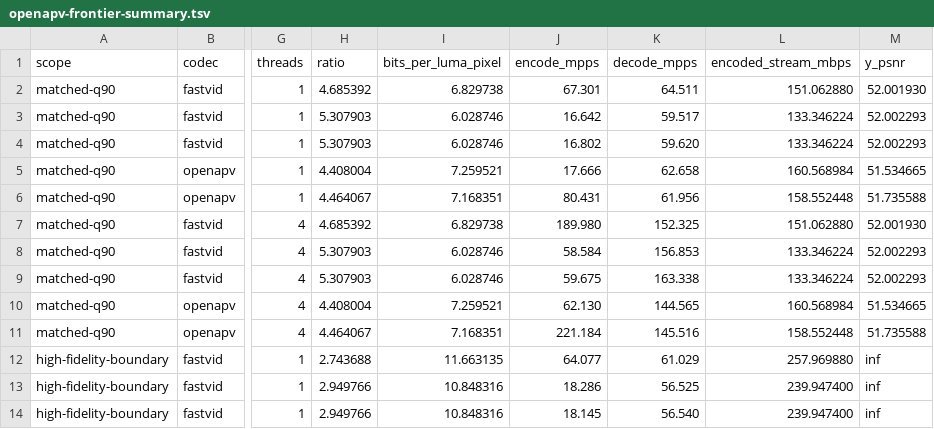
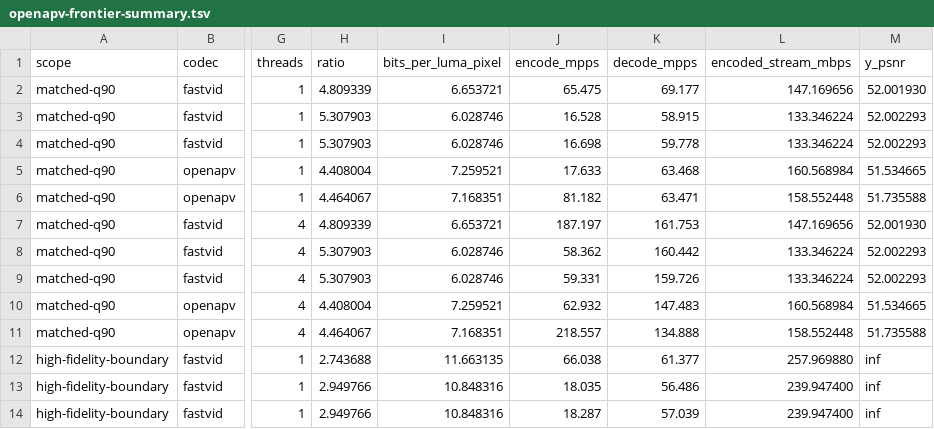
Before and after one commit to generative-workflows/fastvid, a TSV file: benchmarks/openapv-frontier-summary.tsv, drawn as a sheet; only a part is shown, gaps mark what is left out; the diff covers the shown part only; the diff names each change by its address in the sheet, - before the commit and + after, or states it on an @@ line.

```diff
--- a/benchmarks/openapv-frontier-summary.tsv
+++ b/benchmarks/openapv-frontier-summary.tsv
-H2 (ratio): 4.685392
+H2 (ratio): 4.809339
-I2 (bits_per_luma_pixel): 6.829738
+I2 (bits_per_luma_pixel): 6.653721
-J2 (encode_mpps): 67.301
+J2 (encode_mpps): 65.475
-K2 (decode_mpps): 64.511
+K2 (decode_mpps): 69.177
-L2 (encoded_stream_mbps): 151.062880
+L2 (encoded_stream_mbps): 147.169656
-J3 (encode_mpps): 16.642
+J3 (encode_mpps): 16.528
-K3 (decode_mpps): 59.517
+K3 (decode_mpps): 58.915
-J4 (encode_mpps): 16.802
+J4 (encode_mpps): 16.698
-K4 (decode_mpps): 59.620
+K4 (decode_mpps): 59.778
-J5 (encode_mpps): 17.666
+J5 (encode_mpps): 17.633
-K5 (decode_mpps): 62.658
+K5 (decode_mpps): 63.468
-J6 (encode_mpps): 80.431
+J6 (encode_mpps): 81.182
-K6 (decode_mpps): 61.956
+K6 (decode_mpps): 63.471
-H7 (ratio): 4.685392
+H7 (ratio): 4.809339
-I7 (bits_per_luma_pixel): 6.829738
+I7 (bits_per_luma_pixel): 6.653721
-J7 (encode_mpps): 189.980
+J7 (encode_mpps): 187.197
-K7 (decode_mpps): 152.325
+K7 (decode_mpps): 161.753
-L7 (encoded_stream_mbps): 151.062880
+L7 (encoded_stream_mbps): 147.169656
-J8 (encode_mpps): 58.584
+J8 (encode_mpps): 58.362
-K8 (decode_mpps): 156.853
+K8 (decode_mpps): 160.442
-J9 (encode_mpps): 59.675
+J9 (encode_mpps): 59.331
-K9 (decode_mpps): 163.338
+K9 (decode_mpps): 159.726
-J10 (encode_mpps): 62.130
+J10 (encode_mpps): 62.932
-K10 (decode_mpps): 144.565
+K10 (decode_mpps): 147.483
-J11 (encode_mpps): 221.184
+J11 (encode_mpps): 218.557
-K11 (decode_mpps): 145.516
+K11 (decode_mpps): 134.888
-J12 (encode_mpps): 64.077
+J12 (encode_mpps): 66.038
-K12 (decode_mpps): 61.029
+K12 (decode_mpps): 61.377
-J13 (encode_mpps): 18.286
+J13 (encode_mpps): 18.035
-K13 (decode_mpps): 56.525
+K13 (decode_mpps): 56.486
-J14 (encode_mpps): 18.145
+J14 (encode_mpps): 18.287
-K14 (decode_mpps): 56.540
+K14 (decode_mpps): 57.039
```
Also changed, not shown: 14 edited cells elsewhere in this file, benchmarks/frontier-summary.tsv, 8 other files.
